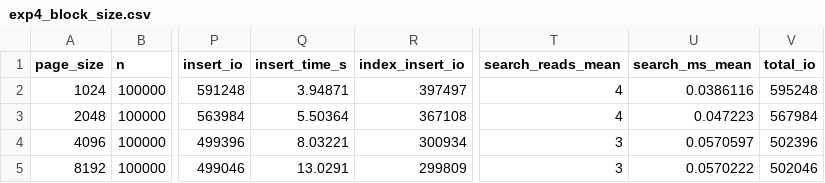
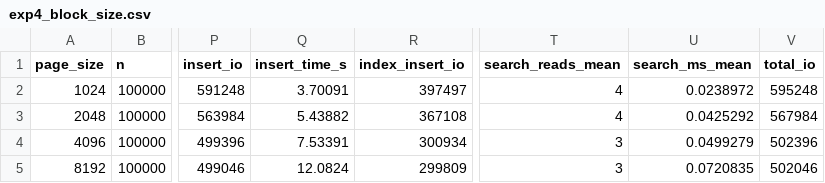
Before and after one commit to josueTori-UTEC/minidb-engine, a CSV file: benchmarks/results/exp4_block_size.csv, drawn as a sheet; only a part is shown, gaps mark what is left out; the diff names each change by its address in the sheet, - before the commit and + after, or states it on an @@ line.

```diff
--- a/benchmarks/results/exp4_block_size.csv
+++ b/benchmarks/results/exp4_block_size.csv
-Q2 (insert_time_s): 3.94871
+Q2 (insert_time_s): 3.70091
-U2 (search_ms_mean): 0.0386116
+U2 (search_ms_mean): 0.0238972
-Q3 (insert_time_s): 5.50364
+Q3 (insert_time_s): 5.43882
-U3 (search_ms_mean): 0.047223
+U3 (search_ms_mean): 0.0425292
-Q4 (insert_time_s): 8.03221
+Q4 (insert_time_s): 7.53391
-U4 (search_ms_mean): 0.0570597
+U4 (search_ms_mean): 0.0499279
-Q5 (insert_time_s): 13.0291
+Q5 (insert_time_s): 12.0824
-U5 (search_ms_mean): 0.0570222
+U5 (search_ms_mean): 0.0720835
```
Also changed, not shown: benchmarks/results/exp1_insert.csv, benchmarks/results/exp2_equality.csv, 20 other files.
